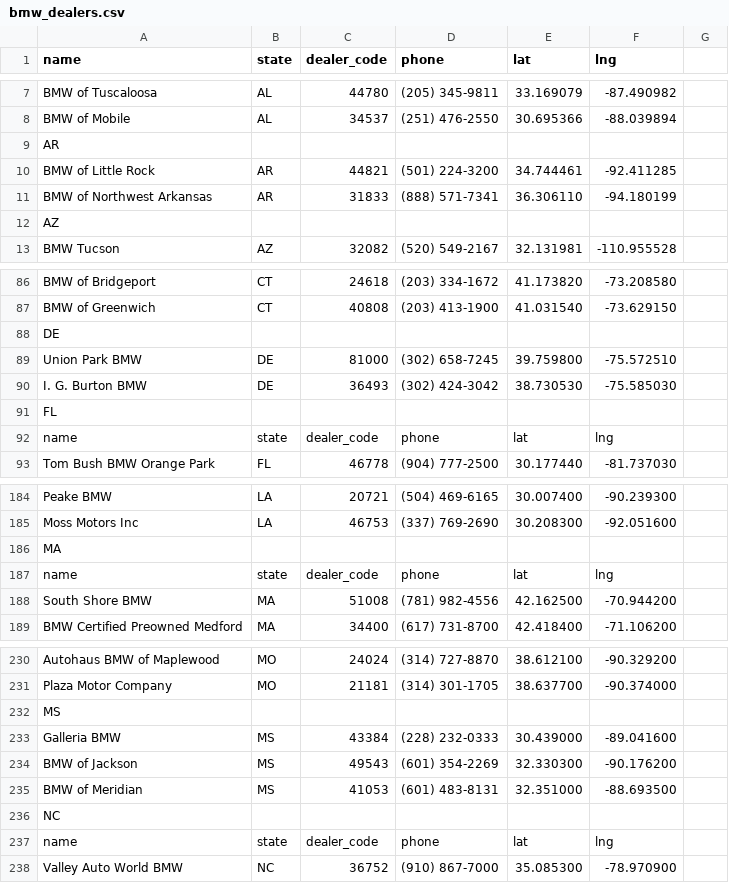
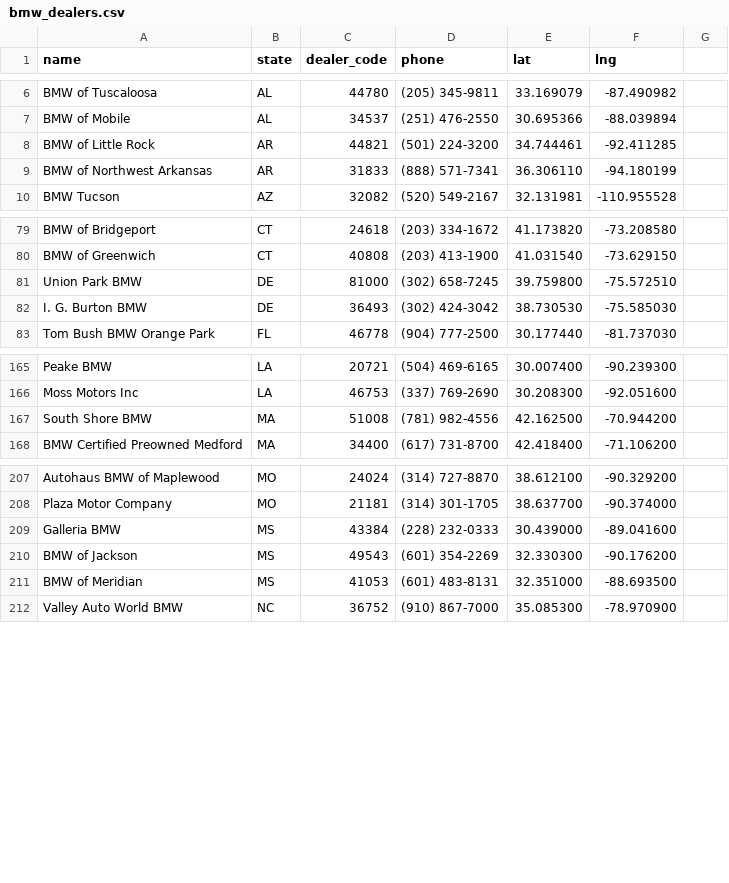
Before and after one commit to Sman19/DEALER-MAP, a CSV file: bmw_dealers.csv, drawn as a sheet; only a part is shown, gaps mark what is left out; the diff covers the shown part only.

Commit message:
Update bmw_dealers.csv

```diff
--- a/bmw_dealers.csv
+++ b/bmw_dealers.csv
@@ -8,6 +7,4 @@ BMW of Tuscaloosa,AL,44780,(205) 345-9811,33.169079,-87.490982
 BMW of Mobile,AL,34537,(251) 476-2550,30.695366,-88.039894
-AR
 BMW of Little Rock,AR,44821,(501) 224-3200,34.744461,-92.411285
 BMW of Northwest Arkansas,AR,31833,(888) 571-7341,36.306110,-94.180199
-AZ
 BMW Tucson,AZ,32082,(520) 549-2167,32.131981,-110.955528
@@ -87,7 +80,4 @@ BMW of Bridgeport,CT,24618,(203) 334-1672,41.173820,-73.208580
 BMW of Greenwich,CT,40808,(203) 413-1900,41.031540,-73.629150
-DE
 Union Park BMW,DE,81000,(302) 658-7245,39.759800,-75.572510
 I. G. Burton BMW,DE,36493,(302) 424-3042,38.730530,-75.585030
-FL
-name,state,dealer_code,phone,lat,lng
 Tom Bush BMW Orange Park,FL,46778,(904) 777-2500,30.177440,-81.737030
@@ -185,4 +166,2 @@ Peake BMW,LA,20721,(504) 469-6165,30.007400,-90.239300
 Moss Motors Inc,LA,46753,(337) 769-2690,30.208300,-92.051600
-MA
-name,state,dealer_code,phone,lat,lng
 South Shore BMW,MA,51008,(781) 982-4556,42.162500,-70.944200
@@ -231,3 +208,2 @@ Autohaus BMW of Maplewood,MO,24024,(314) 727-8870,38.612100,-90.329200
 Plaza Motor Company,MO,21181,(314) 301-1705,38.637700,-90.374000
-MS
 Galleria BMW,MS,43384,(228) 232-0333,30.439000,-89.041600
@@ -235,4 +211,2 @@ BMW of Jackson,MS,49543,(601) 354-2269,32.330300,-90.176200
 BMW of Meridian,MS,41053,(601) 483-8131,32.351000,-88.693500
-NC
-name,state,dealer_code,phone,lat,lng
 Valley Auto World BMW,NC,36752,(910) 867-7000,35.085300,-78.970900
```
Also changed, not shown: 40 removed rows elsewhere in this file.
